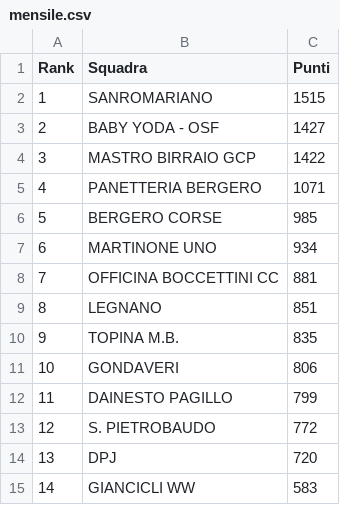
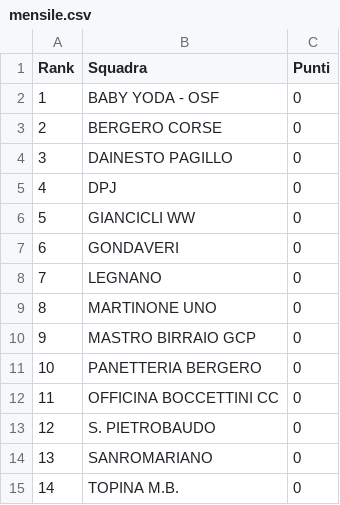
Before and after one commit to ciclismoreale/ciclismoreale.github.io, a CSV file: data/mensile.csv, drawn as a sheet.

```diff
--- a/data/mensile.csv
+++ b/data/mensile.csv
@@ -1,15 +1,15 @@
 Rank,Squadra,Punti
-1,SANROMARIANO,1515
-2,BABY YODA - OSF,1427
-3,MASTRO BIRRAIO GCP,1422
-4,PANETTERIA BERGERO,1071
-5,BERGERO CORSE,985
-6,MARTINONE UNO,934
-7,OFFICINA BOCCETTINI CC,881
-8,LEGNANO,851
-9,TOPINA M.B.,835
-10,GONDAVERI,806
-11,DAINESTO PAGILLO,799
-12,S. PIETROBAUDO,772
-13,DPJ,720
-14,GIANCICLI WW,583
+1,BABY YODA - OSF,0
+2,BERGERO CORSE,0
+3,DAINESTO PAGILLO,0
+4,DPJ,0
+5,GIANCICLI WW,0
+6,GONDAVERI,0
+7,LEGNANO,0
+8,MARTINONE UNO,0
+9,MASTRO BIRRAIO GCP,0
+10,PANETTERIA BERGERO,0
+11,OFFICINA BOCCETTINI CC,0
+12,S. PIETROBAUDO,0
+13,SANROMARIANO,0
+14,TOPINA M.B.,0
```
Also changed, not shown: data/cqranking_riders.csv, 10 other files.
